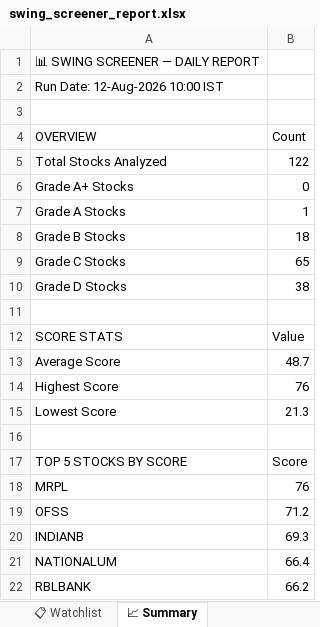
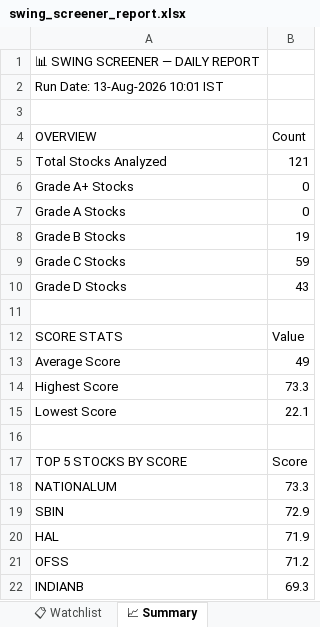
Before and after one commit to sashokkumars-sys/swing-screener, an Excel workbook: output/swing_screener_report.xlsx, sheet 📈 Summary, drawn as a sheet; values as stored, in another font and other column widths than the file's, no borders; removed rows and columns are numbered as before the commit, all else as after; the diff names each change by its address in the sheet, - before the commit and + after, or states it on an @@ line.

```diff
--- a/output/swing_screener_report.xlsx (sheet 📈 Summary)
+++ b/output/swing_screener_report.xlsx (sheet 📈 Summary)
-A2 (OVERVIEW): Run Date: 12-Aug-2026 10:00 IST
+A2 (OVERVIEW): Run Date: 13-Aug-2026 10:01 IST
-B5 (Count): 122
+B5 (Count): 121
-B7 (Count): 1
+B7 (Count): 0
-B8 (Count): 18
+B8 (Count): 19
-B9 (Count): 65
+B9 (Count): 59
-B10 (Count): 38
+B10 (Count): 43
-B13 (Count): 48.7
+B13 (Count): 49
-B14 (Count): 76
+B14 (Count): 73.3
-B15 (Count): 21.3
+B15 (Count): 22.1
-row 18: MRPL | 76
+row 18: NATIONALUM | 73.3
+row 19: SBIN | 72.9
+row 20: HAL | 71.9
-row 21: NATIONALUM | 66.4
-row 22: RBLBANK | 66.2
```
Also changed, not shown: sheet 📊 All Stocks, sheet 📋 Watchlist, sheet 👀 Grade B Watch, sheet 🏆 Grade A, 2 other files.
